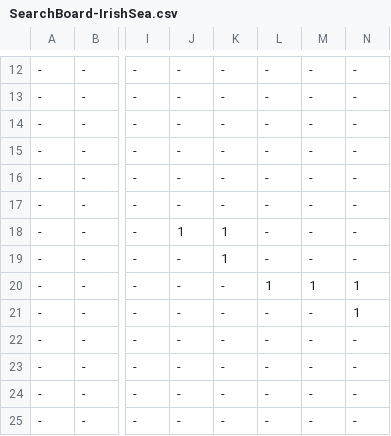
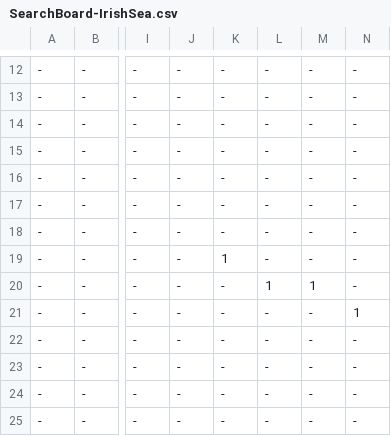
Before and after one commit to danielrcollins1/Lutjens, a CSV file: SearchBoard-IrishSea.csv, drawn as a sheet; only a part is shown, gaps mark what is left out; the diff names each change by its address in the sheet, - before the commit and + after, or states it on an @@ line.

Commit message:
Remove Irish Sea pathing fix
- No longer needed with proper A* pathing; now matches actual published board

```diff
--- a/SearchBoard-IrishSea.csv
+++ b/SearchBoard-IrishSea.csv
-J18: 1
+J18: -
-K18: 1
+K18: -
-N20: 1
+N20: -
```
